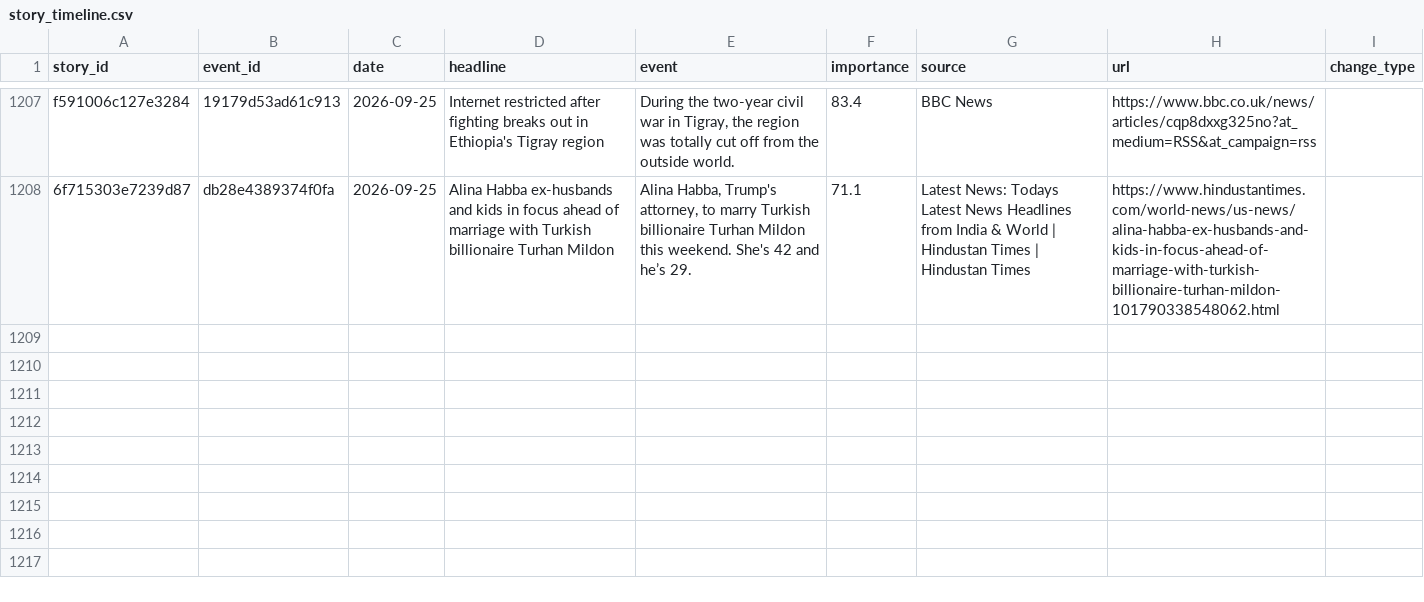
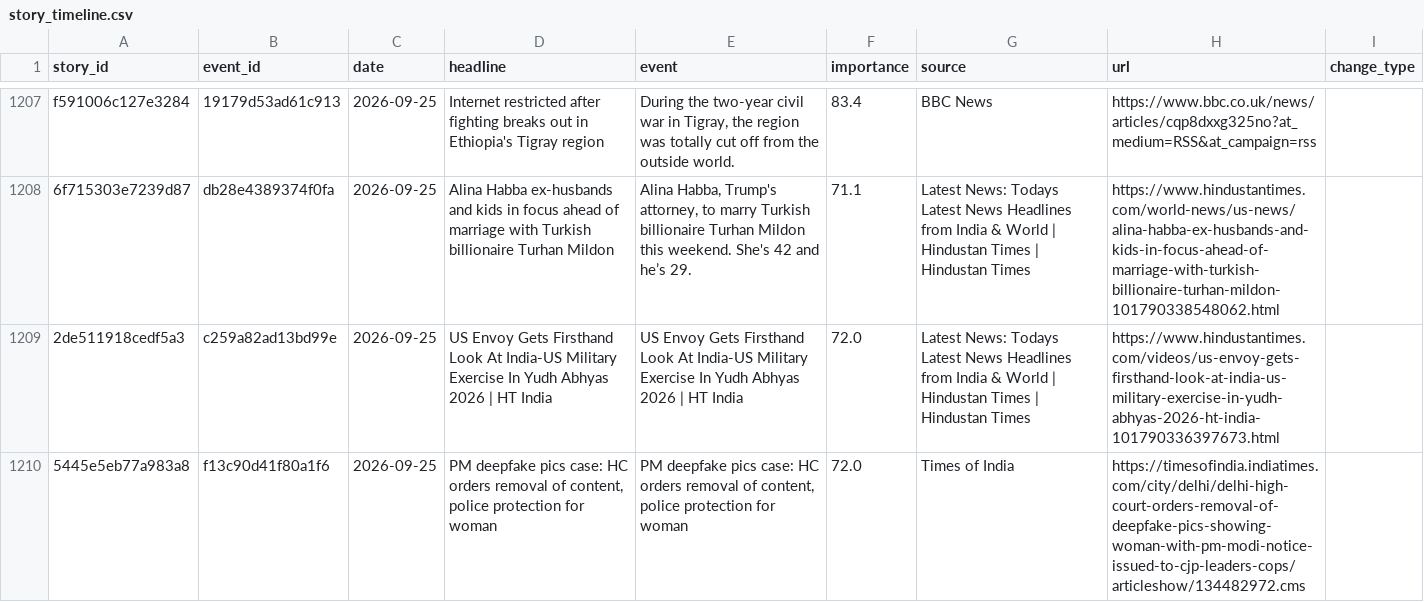
Before and after one commit to vishwasgarg5/news-knowledge-bot, a CSV file: data/story_timeline.csv, drawn as a sheet; only a part is shown, gaps mark what is left out.

```diff
--- a/data/story_timeline.csv
+++ b/data/story_timeline.csv
@@ -1208 +1208,3 @@ f591006c127e3284,19179d53ad61c913,2026-09-25,Internet restricted after fighting
 6f715303e7239d87,db28e4389374f0fa,2026-09-25,Alina Habba ex-husbands and kids in focus ahead of marriage with Turkish billionaire Turhan Mildon,"Alina Habba, Trump's attorney, to marry Turkish billionaire Turhan Mildon this weekend. She's 42 and he’s 29.",71.1,Latest News: Todays Latest News Headlines from India & World | Hindustan Times | Hindustan Times,https://www.hindustantimes.com/world-news/us-news/alina-habba-ex-husbands-and-kids-in-focus-ahead-of-marriage-with-turkish-billionaire-turhan-mildon-101790338548062.html,
+2de511918cedf5a3,c259a82ad13bd99e,2026-09-25,US Envoy Gets Firsthand Look At India-US Military Exercise In Yudh Abhyas 2026 | HT India,US Envoy Gets Firsthand Look At India-US Military Exercise In Yudh Abhyas 2026 | HT India,72.0,Latest News: Todays Latest News Headlines from India & World | Hindustan Times | Hindustan Times,https://www.hindustantimes.com/videos/us-envoy-gets-firsthand-look-at-india-us-military-exercise-in-yudh-abhyas-2026-ht-india-101790336397673.html,
+5445e5eb77a983a8,f13c90d41f80a1f6,2026-09-25,"PM deepfake pics case: HC orders removal of content, police protection for woman","PM deepfake pics case: HC orders removal of content, police protection for woman",72.0,Times of India,https://timesofindia.indiatimes.com/city/delhi/delhi-high-court-orders-removal-of-deepfake-pics-showing-woman-with-pm-modi-notice-issued-to-cjp-leaders-cops/articleshow/134482972.cms,
```
Also changed, not shown: data/news_history.csv, data/news_learning.csv.
